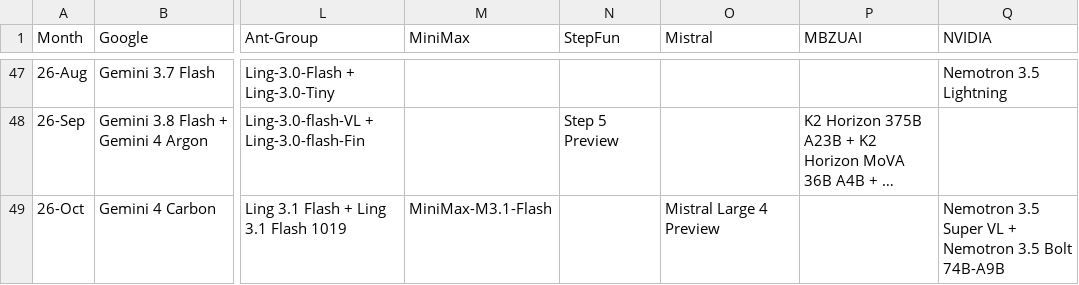
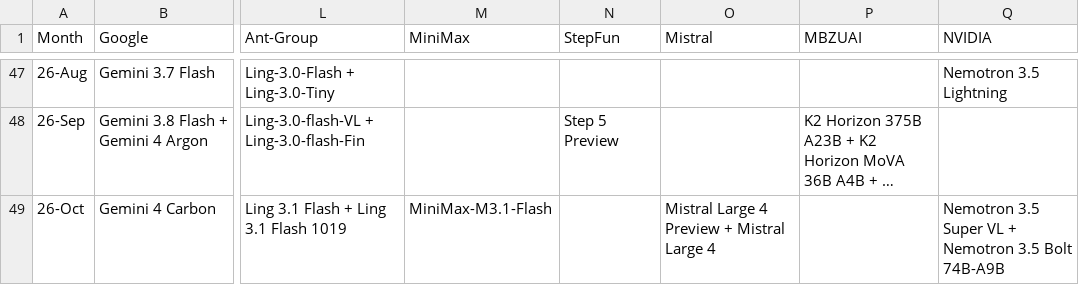
Before and after one commit to Physics-Lee/Monthly_Table_of_LLM_Releasing, a CSV file: llm_release_timeline_2022-11_to_2026-04.csv, drawn as a sheet; only a part is shown, gaps mark what is left out; long unchanged cells end in …; the diff names each change by its address in the sheet, - before the commit and + after, or states it on an @@ line.

```diff
--- a/llm_release_timeline_2022-11_to_2026-04.csv
+++ b/llm_release_timeline_2022-11_to_2026-04.csv
-O49 (Mistral): Mistral Large 4 Preview
+O49 (Mistral): Mistral Large 4 Preview + Mistral Large 4
```
Also changed, not shown: 3 other files.
